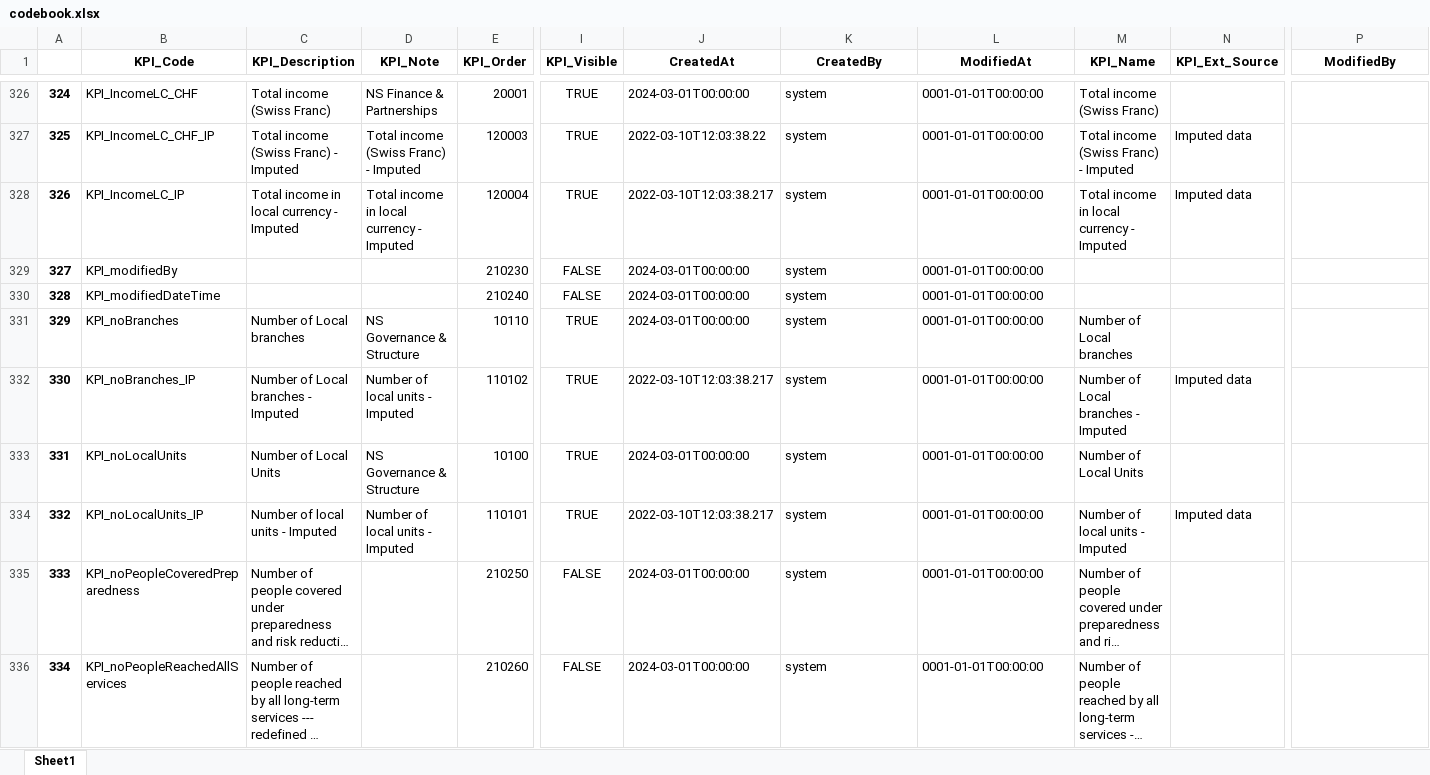
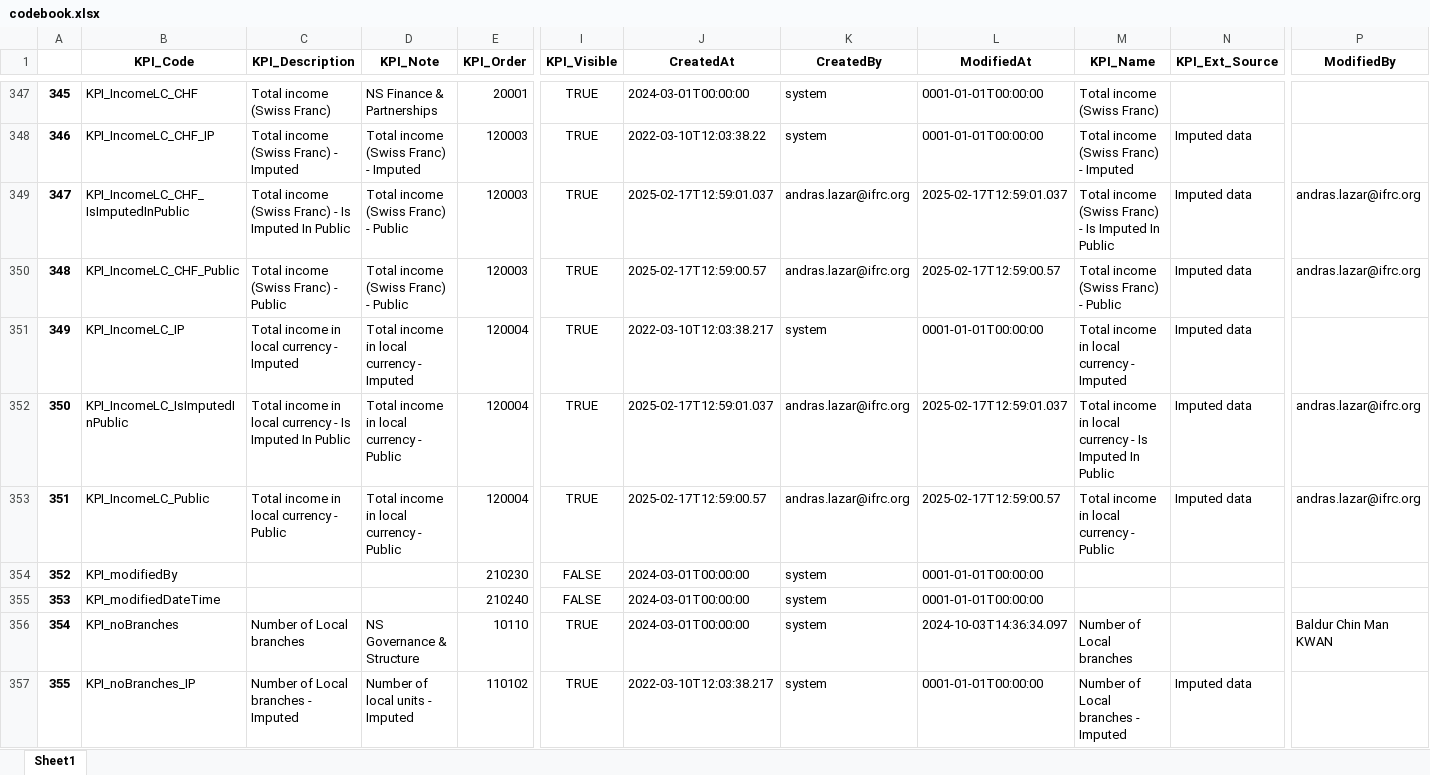
Before and after one commit to FDRS-ifrc/fdrs_imputing_missing_values, an Excel workbook: references/codebook.xlsx, sheet Sheet1, drawn as a sheet; only a part is shown, gaps mark what is left out; the shorter side is filled out with more unchanged rows; long unchanged cells end in …; values as stored, in another font and other column widths than the file's, no borders; addresses are those after the commit; rows hold the shown columns only; the diff covers the shown part only; the diff names each change by its address in the sheet, - before the commit and + after, or states it on an @@ line.

```diff
--- a/references/codebook.xlsx (sheet Sheet1)
+++ b/references/codebook.xlsx (sheet Sheet1)
@@ column A renumbered from row 36 down @@
+row 349: 347 | KPI_IncomeLC_CHF_IsImputedInPublic | Total income (Swiss Franc) - Is Imputed In Public | Total income (Swiss Franc) - Public | 120003 | TRUE | 2025-02-17T12:59:01.037 | andras.lazar@ifrc.org | 2025-02-17T12:59:01.037 | Total income (Swiss Franc) - Is Imputed In Public | Imputed data | andras.lazar@ifrc.org
+row 350: 348 | KPI_IncomeLC_CHF_Public | Total income (Swiss Franc) - Public | Total income (Swiss Franc) - Public | 120003 | TRUE | 2025-02-17T12:59:00.57 | andras.lazar@ifrc.org | 2025-02-17T12:59:00.57 | Total income (Swiss Franc) - Public | Imputed data | andras.lazar@ifrc.org
+row 352: 350 | KPI_IncomeLC_IsImputedInPublic | Total income in local currency - Is Imputed In Public | Total income in local currency - Public | 120004 | TRUE | 2025-02-17T12:59:01.037 | andras.lazar@ifrc.org | 2025-02-17T12:59:01.037 | Total income in local currency - Is Imputed In Public | Imputed data | andras.lazar@ifrc.org
+row 353: 351 | KPI_IncomeLC_Public | Total income in local currency - Public | Total income in local currency - Public | 120004 | TRUE | 2025-02-17T12:59:00.57 | andras.lazar@ifrc.org | 2025-02-17T12:59:00.57 | Total income in local currency - Public | Imputed data | andras.lazar@ifrc.org
-L356 (ModifiedAt): 0001-01-01T00:00:00
+L356 (ModifiedAt): 2024-10-03T14:36:34.097
-P356 (ModifiedBy): (empty)
+P356 (ModifiedBy): Baldur Chin Man KWAN
```
Also changed, not shown: 113 added rows and 17 edited cells elsewhere in this sheet, 37 other files.
